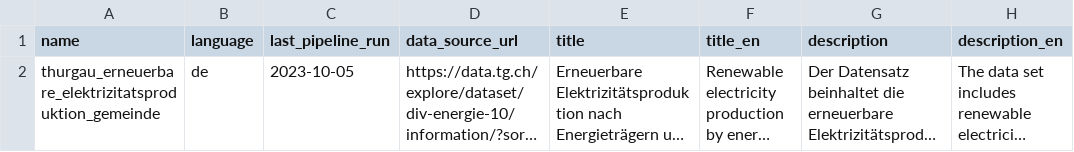
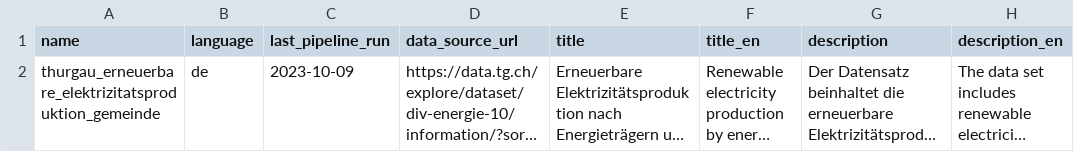
Before and after one commit to statistikZH/statbotData, a CSV file: pipelines/A27/metadata_tables.csv, drawn as a sheet; only a part is shown; long unchanged cells end in …; the diff names each change by its address in the sheet, - before the commit and + after, or states it on an @@ line.

Commit message:
chore(A27): upload table + set status

```diff
--- a/pipelines/A27/metadata_tables.csv
+++ b/pipelines/A27/metadata_tables.csv
-C2 (last_pipeline_run): 2023-10-05
+C2 (last_pipeline_run): 2023-10-09
```
Also changed, not shown: data/const/statbot_input_data.csv, 1 other file.
